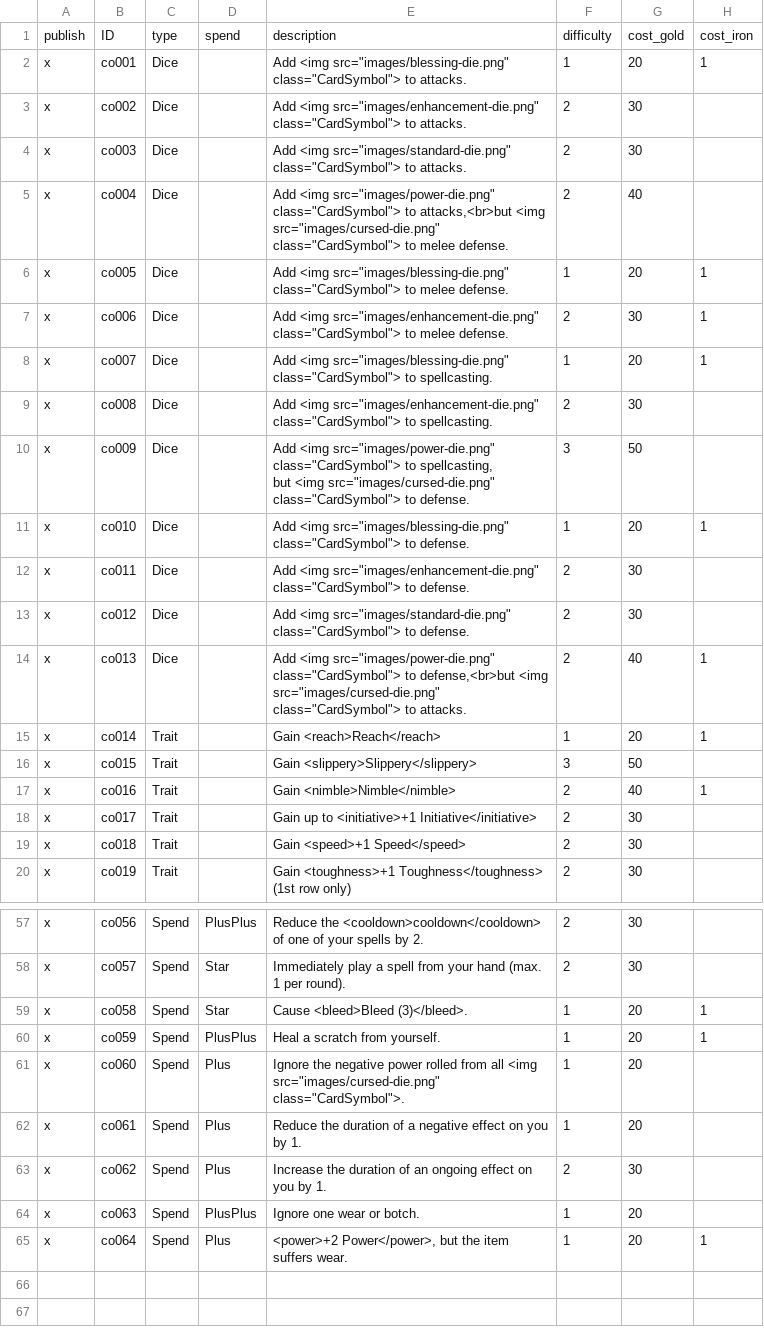
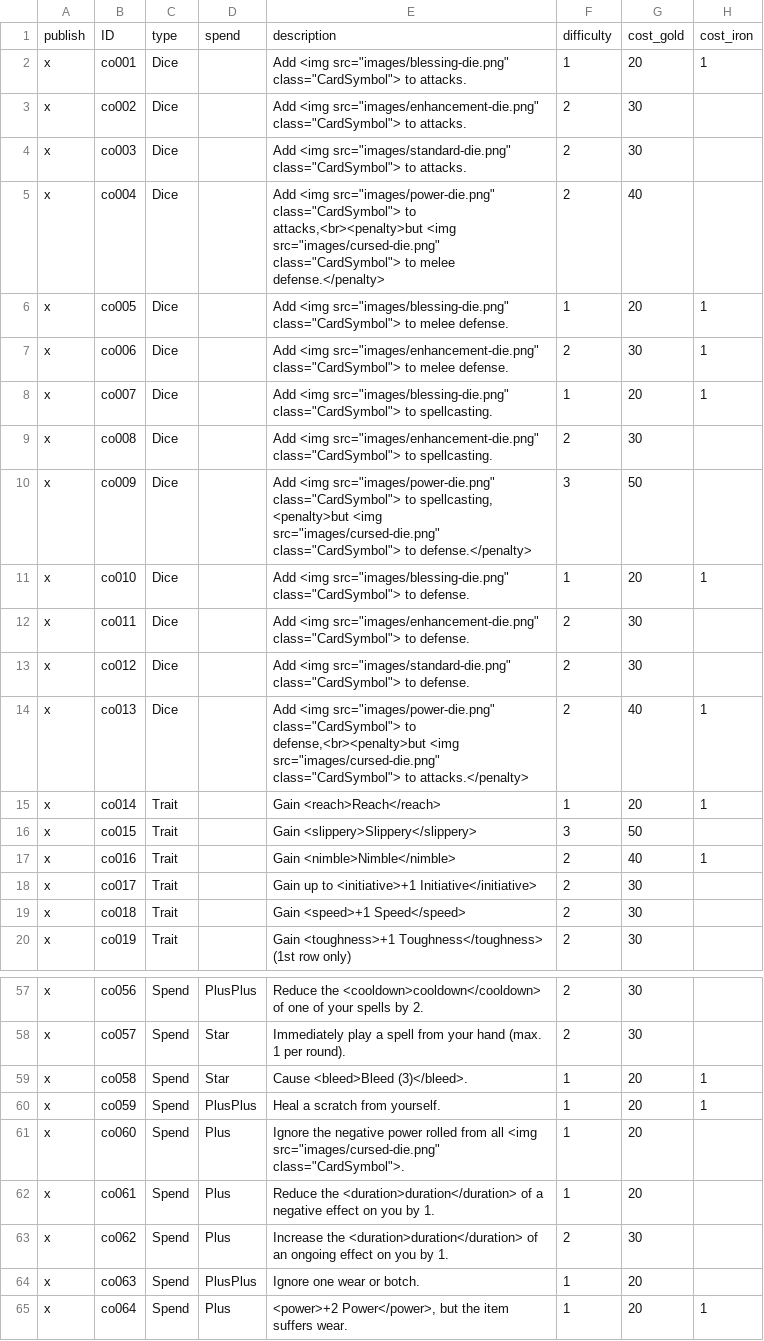
Before and after one commit to SoullessVessel/deckbuilder, a CSV file: tools/Deckbuilder - Data - Craft Options.csv, drawn as a sheet; only a part is shown, gaps mark what is left out; ↵ is a line break in a cell; the diff names each change by its address in the sheet, - before the commit and + after, or states it on an @@ line.

Commit message:
Adding color coding to various keywords in crafting system

```diff
--- a/tools/Deckbuilder - Data - Craft Options.csv
+++ b/tools/Deckbuilder - Data - Craft Options.csv
-E5: …class="CardSymbol"> to attacks,<br>but <img src="images/cursed-die.png" class="CardSymbol"> to melee defense.
+E5: …class="CardSymbol"> to attacks,<br><penalty>but <img src="images/cursed-die.png" class="CardSymbol"> to melee defense.</penalty>
-E10: …to spellcasting, ↵ but <img src="images/cursed-die.png" class="CardSymbol"> to defense.
+E10: …to spellcasting, ↵ <penalty>but <img src="images/cursed-die.png" class="CardSymbol"> to defense.</penalty>
-E14: …class="CardSymbol"> to defense,<br>but <img src="images/cursed-die.png" class="CardSymbol"> to attacks.
+E14: …class="CardSymbol"> to defense,<br><penalty>but <img src="images/cursed-die.png" class="CardSymbol"> to attacks.</penalty>
-E62: Reduce the duration of a…
+E62: Reduce the <duration>duration</duration> of a…
-E63: Increase the duration of an…
+E63: Increase the <duration>duration</duration> of an…
```
Also changed, not shown: tools/Deckbuilder - Data - Craft Bases.csv, 3 other files.
